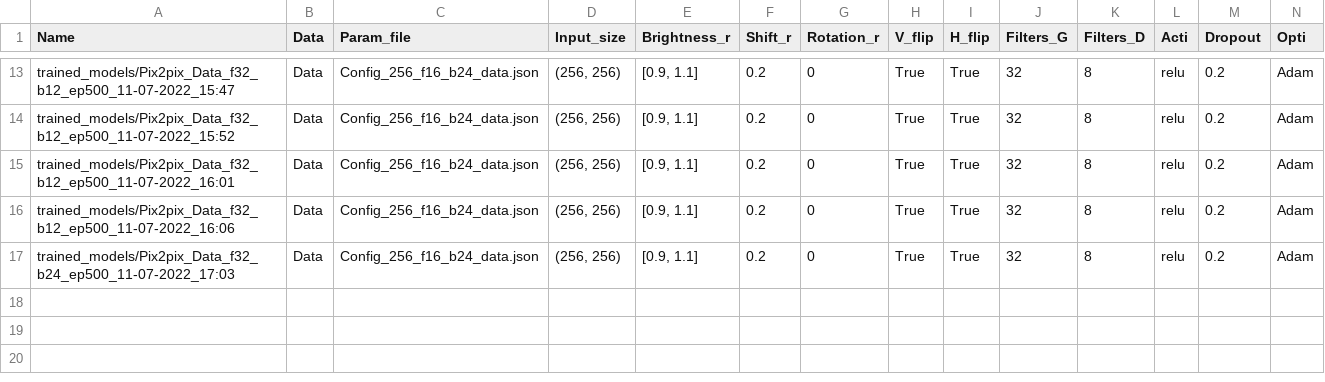
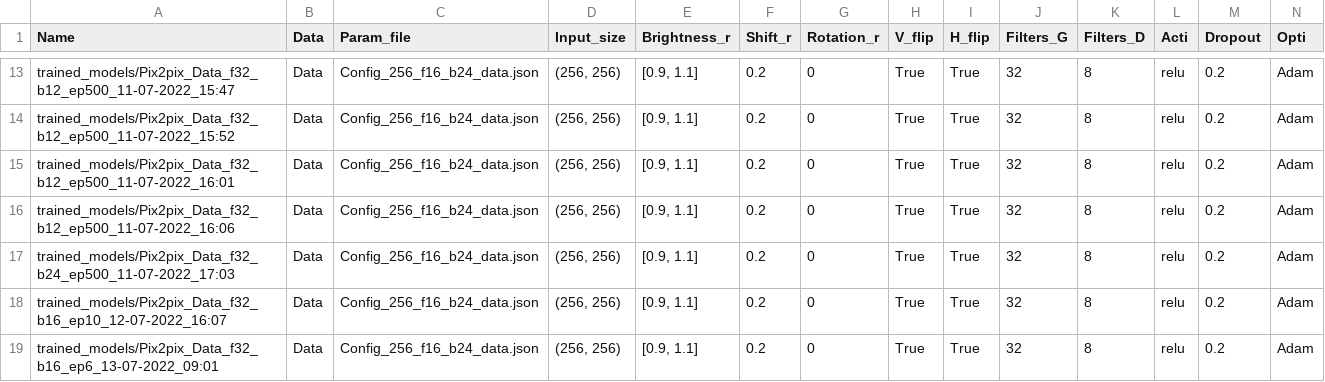
Before and after one commit to AurelienCallens/FCN_bathy, a CSV file: trained_models/Results_test.csv, drawn as a sheet; only a part is shown, gaps mark what is left out; rows hold the shown columns only; the diff names each change by its address in the sheet, - before the commit and + after, or states it on an @@ line.

Commit message:
Correcting early stopping for pix2pix + saving stopping epochs + new config files

```diff
--- a/trained_models/Results_test.csv
+++ b/trained_models/Results_test.csv
+row 18: trained_models/Pix2pix_Data_f32_b16_ep10_12-07-2022_16:07 | Data | Config_256_f16_b24_data.json | (256, 256) | [0.9, 1.1] | 0.2 | 0 | True | True | 32 | 8 | relu | 0.2 | Adam
+row 19: trained_models/Pix2pix_Data_f32_b16_ep6_13-07-2022_09:01 | Data | Config_256_f16_b24_data.json | (256, 256) | [0.9, 1.1] | 0.2 | 0 | True | True | 32 | 8 | relu | 0.2 | Adam
```
Also changed, not shown: 15 other files.
